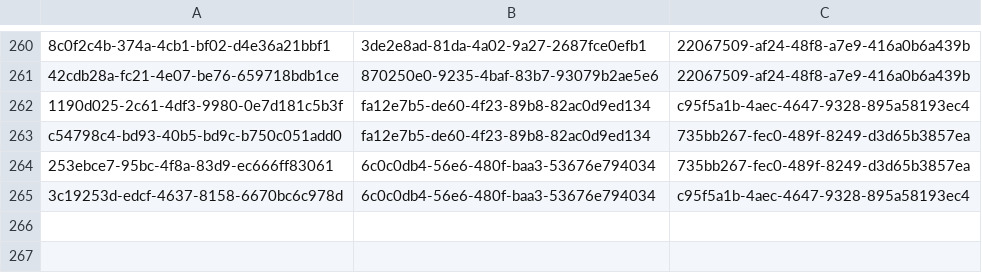
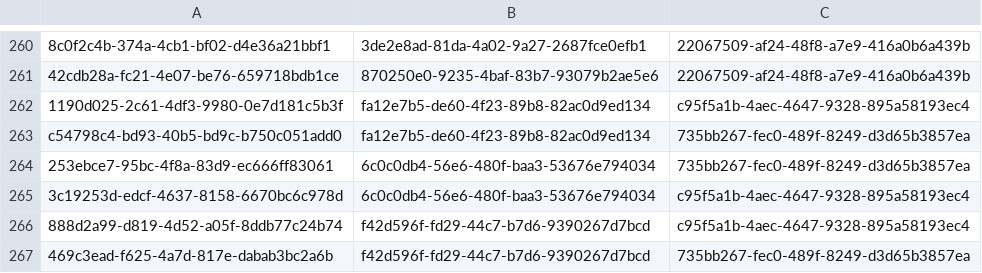
Before and after one commit to balachandhru-hub/main-backend-sila, a CSV file: src/Platform/Identity/Identity.Infrastructure/Migrations/RoleFeatureMapping.csv, drawn as a sheet; only a part is shown, gaps mark what is left out.

```diff
--- a/src/Platform/Identity/Identity.Infrastructure/Migrations/RoleFeatureMapping.csv
+++ b/src/Platform/Identity/Identity.Infrastructure/Migrations/RoleFeatureMapping.csv
@@ -265 +265,3 @@ c54798c4-bd93-40b5-bd9c-b750c051add0,fa12e7b5-de60-4f23-89b8-82ac0d9ed134,735bb2
 3c19253d-edcf-4637-8158-6670bc6c978d,6c0c0db4-56e6-480f-baa3-53676e794034,c95f5a1b-4aec-4647-9328-895a58193ec4
+888d2a99-d819-4d52-a05f-8ddb77c24b74,f42d596f-fd29-44c7-b7d6-9390267d7bcd,c95f5a1b-4aec-4647-9328-895a58193ec4
+469c3ead-f625-4a7d-817e-dabab3bc2a6b,f42d596f-fd29-44c7-b7d6-9390267d7bcd,735bb267-fec0-489f-8249-d3d65b3857ea
```
Also changed, not shown: src/Platform/Identity/Identity.Infrastructure/Migrations/Feature.csv, 5 other files.
